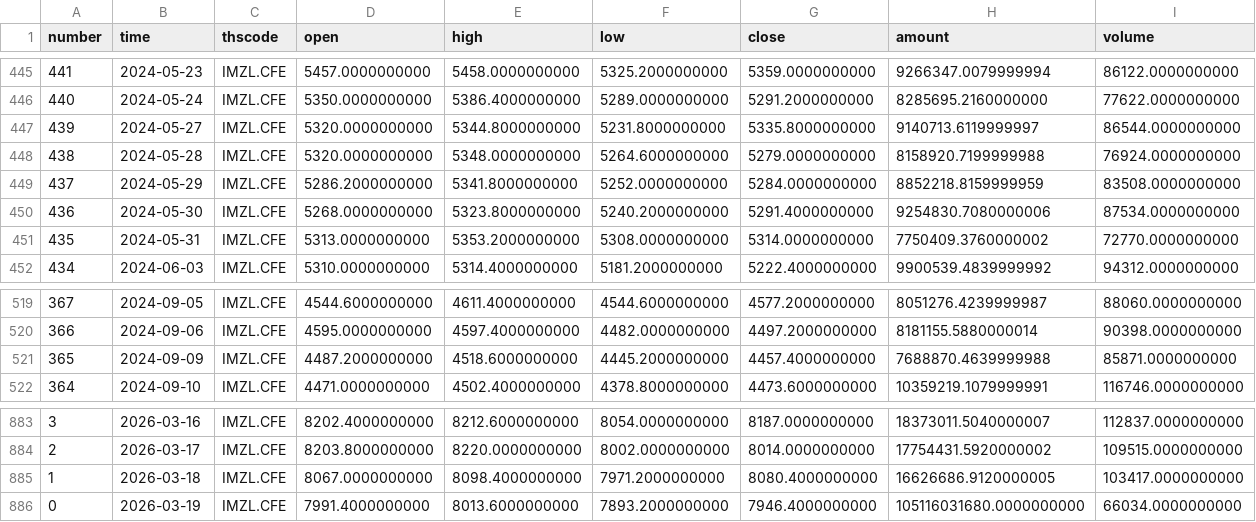
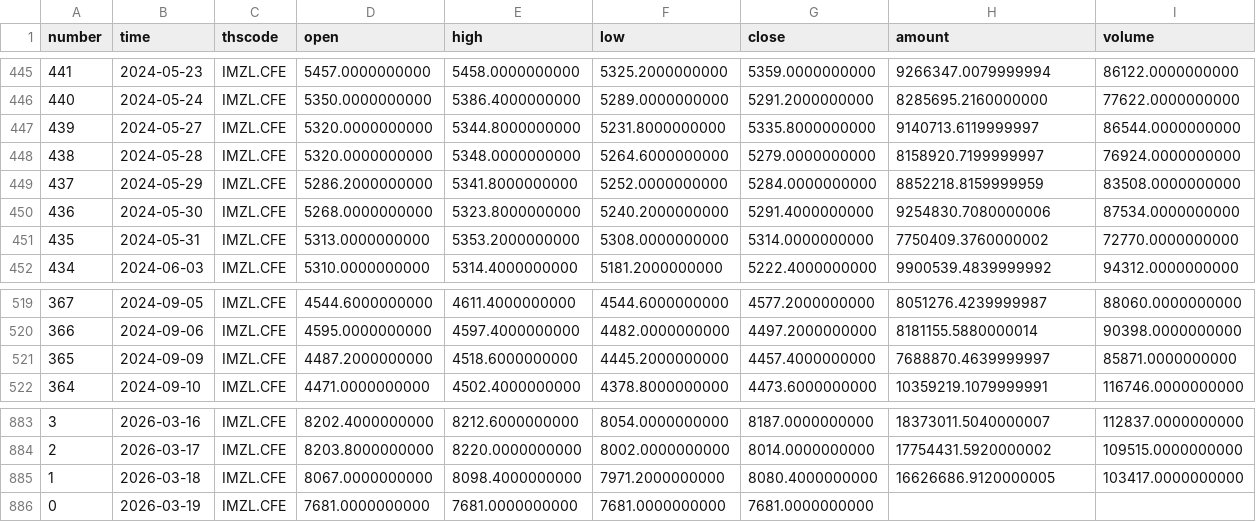
Before and after one commit to AZREALSS/ICIM, a CSV file: IM1000.csv, drawn as a sheet; only a part is shown, gaps mark what is left out.

```diff
--- a/IM1000.csv
+++ b/IM1000.csv
@@ -447,3 +447,3 @@ number,time,thscode,open,high,low,close,amount,volume
 439,2024-05-27,IMZL.CFE,5320.0000000000,5344.8000000000,5231.8000000000,5335.8000000000,9140713.6119999997,86544.0000000000
-438,2024-05-28,IMZL.CFE,5320.0000000000,5348.0000000000,5264.6000000000,5279.0000000000,8158920.7199999988,76924.0000000000
+438,2024-05-28,IMZL.CFE,5320.0000000000,5348.0000000000,5264.6000000000,5279.0000000000,8158920.7199999997,76924.0000000000
 437,2024-05-29,IMZL.CFE,5286.2000000000,5341.8000000000,5252.0000000000,5284.0000000000,8852218.8159999959,83508.0000000000
@@ -520,3 +520,3 @@ number,time,thscode,open,high,low,close,amount,volume
 366,2024-09-06,IMZL.CFE,4595.0000000000,4597.4000000000,4482.0000000000,4497.2000000000,8181155.5880000014,90398.0000000000
-365,2024-09-09,IMZL.CFE,4487.2000000000,4518.6000000000,4445.2000000000,4457.4000000000,7688870.4639999988,85871.0000000000
+365,2024-09-09,IMZL.CFE,4487.2000000000,4518.6000000000,4445.2000000000,4457.4000000000,7688870.4639999997,85871.0000000000
 364,2024-09-10,IMZL.CFE,4471.0000000000,4502.4000000000,4378.8000000000,4473.6000000000,10359219.1079999991,116746.0000000000
@@ -885,2 +885,2 @@ number,time,thscode,open,high,low,close,amount,volume
 1,2026-03-18,IMZL.CFE,8067.0000000000,8098.4000000000,7971.2000000000,8080.4000000000,16626686.9120000005,103417.0000000000
-0,2026-03-19,IMZL.CFE,7991.4000000000,8013.6000000000,7893.2000000000,7946.4000000000,105116031680.0000000000,66034.0000000000
+0,2026-03-19,IMZL.CFE,7681.0000000000,7681.0000000000,7681.0000000000,7681.0000000000,,
```
Also changed, not shown: IC500.csv, ic_im_ratio_ohlc.csv, 1 other file.
